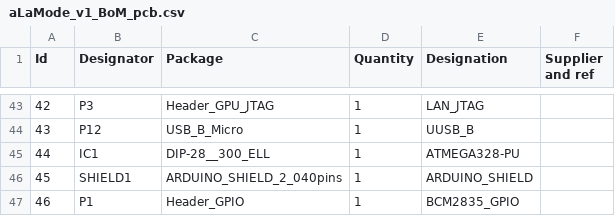
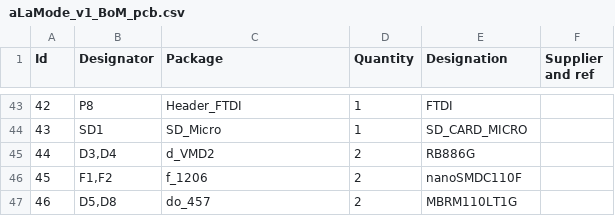
Before and after one commit to osbock/Wyolum-old-archive, a CSV file: KiCad/aLaMode/aLaMode_v1_BoM_pcb.csv, drawn as a sheet; only a part is shown, gaps mark what is left out; the diff covers the shown part only.

```diff
--- a/KiCad/aLaMode/aLaMode_v1_BoM_pcb.csv
+++ b/KiCad/aLaMode/aLaMode_v1_BoM_pcb.csv
@@ -43,5 +43,5 @@
-42;"P3";"Header_GPU_JTAG";1;"LAN_JTAG";;;
-43;"P12";"USB_B_Micro";1;"UUSB_B";;;
-44;"IC1";"DIP-28__300_ELL";1;"ATMEGA328-PU";;;
-45;"SHIELD1";"ARDUINO_SHIELD_2_040pins";1;"ARDUINO_SHIELD";;;
-46;"P1";"Header_GPIO";1;"BCM2835_GPIO";;;
+42;"P8";"Header_FTDI";1;"FTDI";;;
+43;"SD1";"SD_Micro";1;"SD_CARD_MICRO";;;
+44;"D3,D4";"d_VMD2";2;"RB886G";;;
+45;"F1,F2";"f_1206";2;"nanoSMDC110F";;;
+46;"D5,D8";"do_457";2;"MBRM110LT1G";;;
```
Also changed, not shown: 128 edited cells elsewhere in this file, KiCad/aLaMode/aLaMode_v1_BoM_sch.csv, 39 other files.
